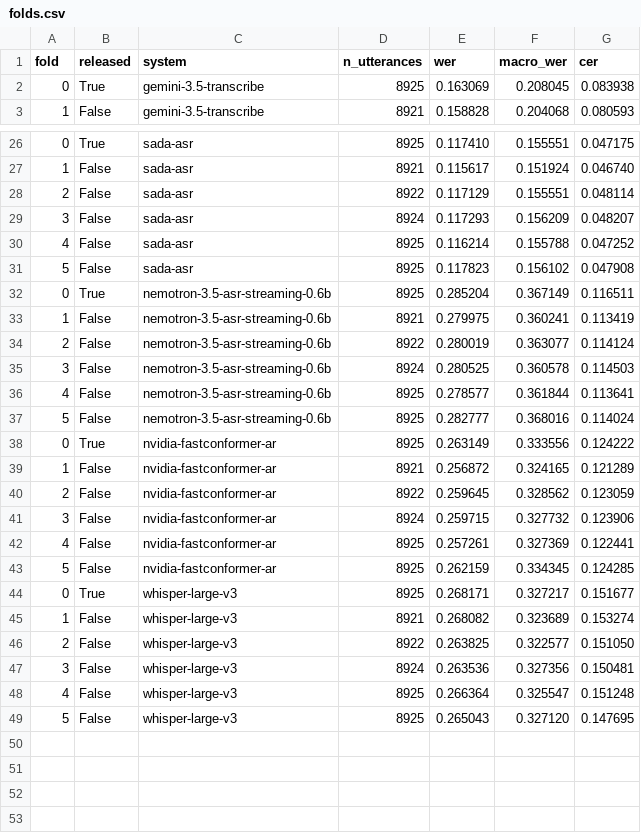
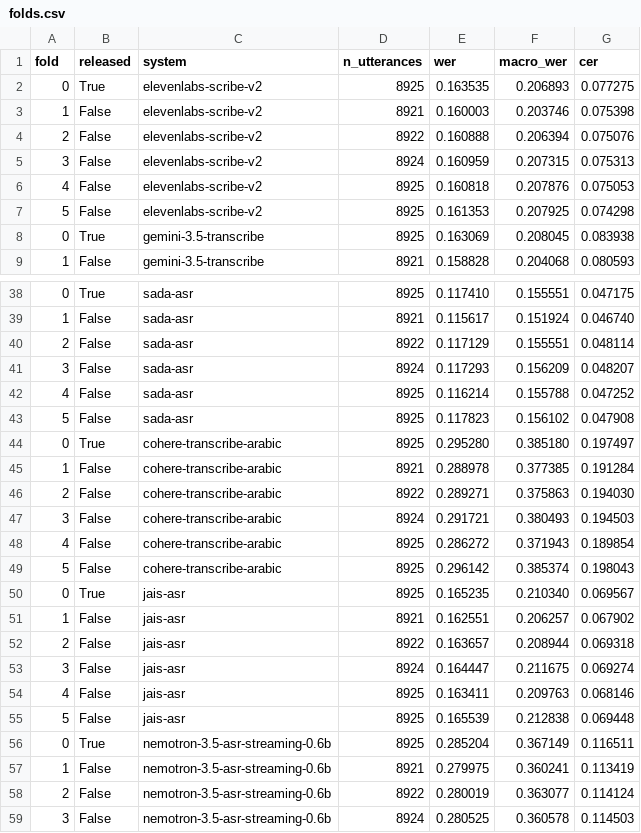
Before and after one commit to echonova-ai-solutions/arabic-asr-benchmark, a CSV file: results/echonova_20h/folds.csv, drawn as a sheet; only a part is shown, gaps mark what is left out; the shorter side is filled out with more unchanged rows; the diff covers the shown part only; the diff names each change by its address in the sheet, - before the commit and + after, or states it on an @@ line.

```diff
--- a/results/echonova_20h/folds.csv
+++ b/results/echonova_20h/folds.csv
+row 2: 0 | True | elevenlabs-scribe-v2 | 8925 | 0.163535 | 0.206893 | 0.077275
+row 3: 1 | False | elevenlabs-scribe-v2 | 8921 | 0.160003 | 0.203746 | 0.075398
+row 4: 2 | False | elevenlabs-scribe-v2 | 8922 | 0.160888 | 0.206394 | 0.075076
+row 5: 3 | False | elevenlabs-scribe-v2 | 8924 | 0.160959 | 0.207315 | 0.075313
+row 6: 4 | False | elevenlabs-scribe-v2 | 8925 | 0.160818 | 0.207876 | 0.075053
+row 7: 5 | False | elevenlabs-scribe-v2 | 8925 | 0.161353 | 0.207925 | 0.074298
+row 44: 0 | True | cohere-transcribe-arabic | 8925 | 0.295280 | 0.385180 | 0.197497
+row 45: 1 | False | cohere-transcribe-arabic | 8921 | 0.288978 | 0.377385 | 0.191284
+row 46: 2 | False | cohere-transcribe-arabic | 8922 | 0.289271 | 0.375863 | 0.194030
+row 47: 3 | False | cohere-transcribe-arabic | 8924 | 0.291721 | 0.380493 | 0.194503
+row 48: 4 | False | cohere-transcribe-arabic | 8925 | 0.286272 | 0.371943 | 0.189854
+row 49: 5 | False | cohere-transcribe-arabic | 8925 | 0.296142 | 0.385374 | 0.198043
+row 50: 0 | True | jais-asr | 8925 | 0.165235 | 0.210340 | 0.069567
+row 51: 1 | False | jais-asr | 8921 | 0.162551 | 0.206257 | 0.067902
+row 52: 2 | False | jais-asr | 8922 | 0.163657 | 0.208944 | 0.069318
+row 53: 3 | False | jais-asr | 8924 | 0.164447 | 0.211675 | 0.069274
+row 54: 4 | False | jais-asr | 8925 | 0.163411 | 0.209763 | 0.068146
+row 55: 5 | False | jais-asr | 8925 | 0.165539 | 0.212838 | 0.069448
```
Also changed, not shown: 6 added rows elsewhere in this file, results/echonova_20h/normalizer_ablation.csv, results/echonova_20h/summary.csv, 39 other files.
